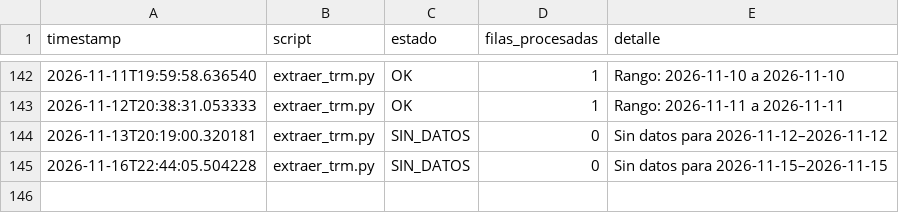
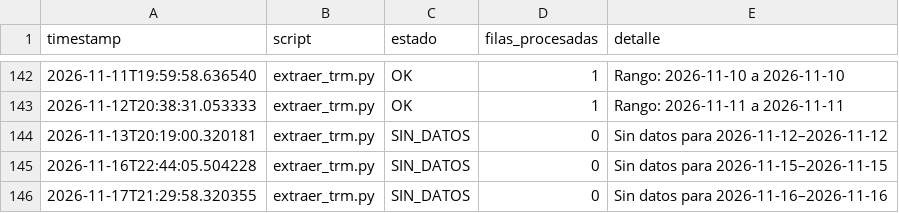
Before and after one commit to paloca05/Modelos-para-TRM-e-IPC, a CSV file: data/pipeline_log.csv, drawn as a sheet; only a part is shown, gaps mark what is left out.

```diff
--- a/data/pipeline_log.csv
+++ b/data/pipeline_log.csv
@@ -145 +145,2 @@ timestamp,script,estado,filas_procesadas,detalle
 2026-11-16T22:44:05.504228,extraer_trm.py,SIN_DATOS,0,Sin datos para 2026-11-15–2026-11-15
+2026-11-17T21:29:58.320355,extraer_trm.py,SIN_DATOS,0,Sin datos para 2026-11-16–2026-11-16
```
